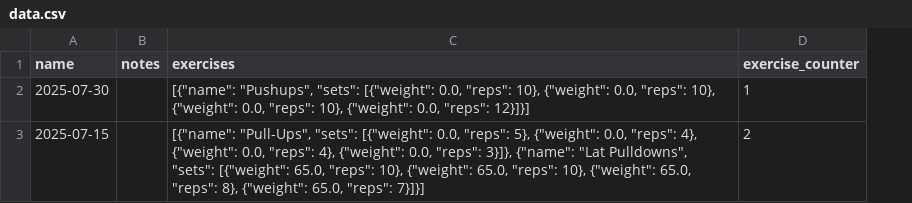
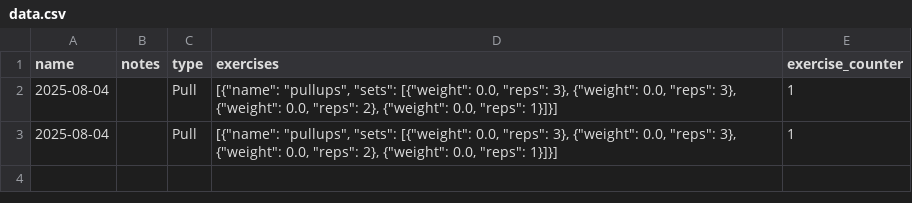
Before and after one commit to shachar-koller/exercise_tracker, a CSV file: data.csv, drawn as a sheet; removed rows and columns are numbered as before the commit, all else as after; the diff names each change by its address in the sheet, - before the commit and + after, or states it on an @@ line.

Commit message:
improved data manager class to always restore previous sessions. this allowed for me to start working on the main homepage, where i can view all previous sessions and get statistics for them

```diff
--- a/data.csv
+++ b/data.csv
+column C (type), row 2: Pull
-A2 (name): 2025-07-30
+A2 (name): 2025-08-04
-D2 (exercises): [{"name": "Pushups", "sets": [{"weight": 0.0, "reps": 10}, {"weight": 0.0, "reps": 10}, {"weight": 0.0, "reps": 10}, {"weight": 0.0, "reps": 12}]}]
+D2 (exercises): [{"name": "pullups", "sets": [{"weight": 0.0, "reps": 3}, {"weight": 0.0, "reps": 3}, {"weight": 0.0, "reps": 2}, {"weight": 0.0, "reps": 1}]}]
-row 3: 2025-07-15 |  | [{"name": "Pull-Ups", "sets": [{"weight": 0.0, "reps": 5}, {"weight": 0.0, "reps": 4}, {"weight": 0.0, "reps": 4}, {"weight": 0.0, "reps": 3}]}, {"name": "Lat Pulldowns", "sets": [{"weight": 65.0, "reps": 10}, {"weight": 65.0, "reps": 10}, {"weight": 65.0, "reps": 8}, {"weight": 65.0, "reps": 7}]}] | 2
+row 3: 2025-08-04 |  | Pull | [{"name": "pullups", "sets": [{"weight": 0.0, "reps": 3}, {"weight": 0.0, "reps": 3}, {"weight": 0.0, "reps": 2}, {"weight": 0.0, "reps": 1}]}] | 1
```
Also changed, not shown: 6 other files.
